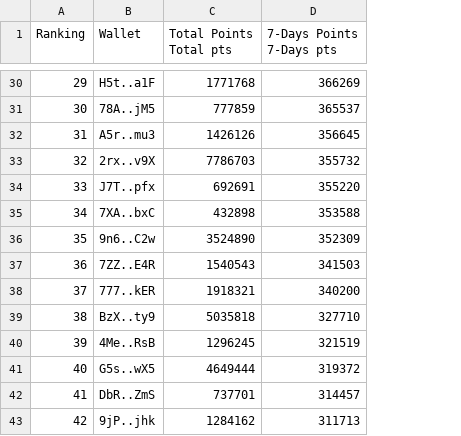
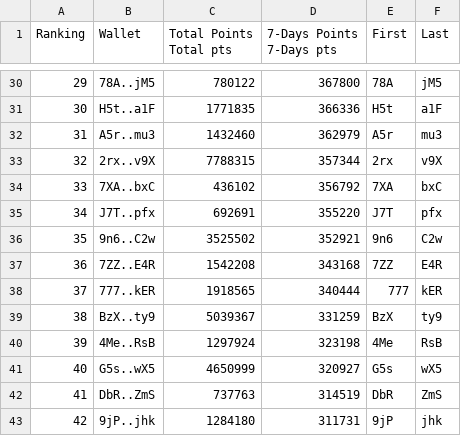
Before and after one commit to carlosmatherson/photon-leaderboard-scraper, a CSV file: photon_leaderboard_20250125.csv, drawn as a sheet; only a part is shown, gaps mark what is left out; the diff covers the shown part only; the diff names each change by its address in the sheet, - before the commit and + after, or states it on an @@ line.

Commit message:
fixed data output including columns for first and last 3 letters of wallet address

```diff
--- a/photon_leaderboard_20250125.csv
+++ b/photon_leaderboard_20250125.csv
+column E (First), rows 30-43: 78A | H5t | A5r | 2rx | 7XA | J7T | 9n6 | 7ZZ | 777 | BzX | 4Me | G5s | DbR | 9jP
+column F (Last), rows 30-43: jM5 | a1F | mu3 | v9X | bxC | pfx | C2w | E4R | kER | ty9 | RsB | wX5 | ZmS | jhk
-B30 (Wallet): H5t..a1F
+B30 (Wallet): 78A..jM5
-C30 (Total Points Total pts): 1771768
+C30 (Total Points Total pts): 780122
-D30 (7-Days Points 7-Days pts): 366269
+D30 (7-Days Points 7-Days pts): 367800
-B31 (Wallet): 78A..jM5
+B31 (Wallet): H5t..a1F
-C31 (Total Points Total pts): 777859
+C31 (Total Points Total pts): 1771835
-D31 (7-Days Points 7-Days pts): 365537
+D31 (7-Days Points 7-Days pts): 366336
-C32 (Total Points Total pts): 1426126
+C32 (Total Points Total pts): 1432460
-D32 (7-Days Points 7-Days pts): 356645
+D32 (7-Days Points 7-Days pts): 362979
-C33 (Total Points Total pts): 7786703
+C33 (Total Points Total pts): 7788315
-D33 (7-Days Points 7-Days pts): 355732
+D33 (7-Days Points 7-Days pts): 357344
-B34 (Wallet): J7T..pfx
+B34 (Wallet): 7XA..bxC
-C34 (Total Points Total pts): 692691
+C34 (Total Points Total pts): 436102
-D34 (7-Days Points 7-Days pts): 355220
+D34 (7-Days Points 7-Days pts): 356792
-B35 (Wallet): 7XA..bxC
+B35 (Wallet): J7T..pfx
-C35 (Total Points Total pts): 432898
+C35 (Total Points Total pts): 692691
-D35 (7-Days Points 7-Days pts): 353588
+D35 (7-Days Points 7-Days pts): 355220
-C36 (Total Points Total pts): 3524890
+C36 (Total Points Total pts): 3525502
-D36 (7-Days Points 7-Days pts): 352309
+D36 (7-Days Points 7-Days pts): 352921
-C37 (Total Points Total pts): 1540543
+C37 (Total Points Total pts): 1542208
-D37 (7-Days Points 7-Days pts): 341503
+D37 (7-Days Points 7-Days pts): 343168
-C38 (Total Points Total pts): 1918321
+C38 (Total Points Total pts): 1918565
-D38 (7-Days Points 7-Days pts): 340200
+D38 (7-Days Points 7-Days pts): 340444
-C39 (Total Points Total pts): 5035818
+C39 (Total Points Total pts): 5039367
-D39 (7-Days Points 7-Days pts): 327710
+D39 (7-Days Points 7-Days pts): 331259
-C40 (Total Points Total pts): 1296245
+C40 (Total Points Total pts): 1297924
-D40 (7-Days Points 7-Days pts): 321519
+D40 (7-Days Points 7-Days pts): 323198
-C41 (Total Points Total pts): 4649444
+C41 (Total Points Total pts): 4650999
-D41 (7-Days Points 7-Days pts): 319372
+D41 (7-Days Points 7-Days pts): 320927
-C42 (Total Points Total pts): 737701
+C42 (Total Points Total pts): 737763
-D42 (7-Days Points 7-Days pts): 314457
+D42 (7-Days Points 7-Days pts): 314519
-C43 (Total Points Total pts): 1284162
+C43 (Total Points Total pts): 1284180
-D43 (7-Days Points 7-Days pts): 311713
+D43 (7-Days Points 7-Days pts): 311731
```
Also changed, not shown: 79 edited cells elsewhere in this file.
